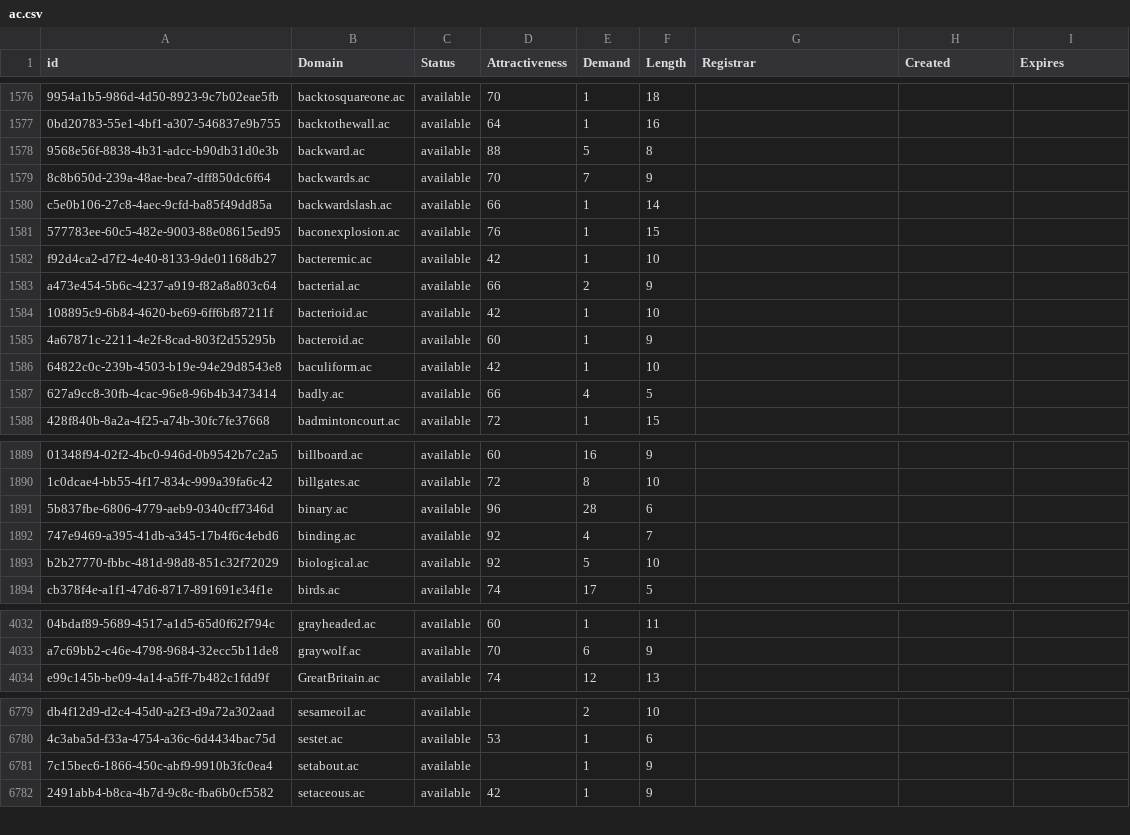
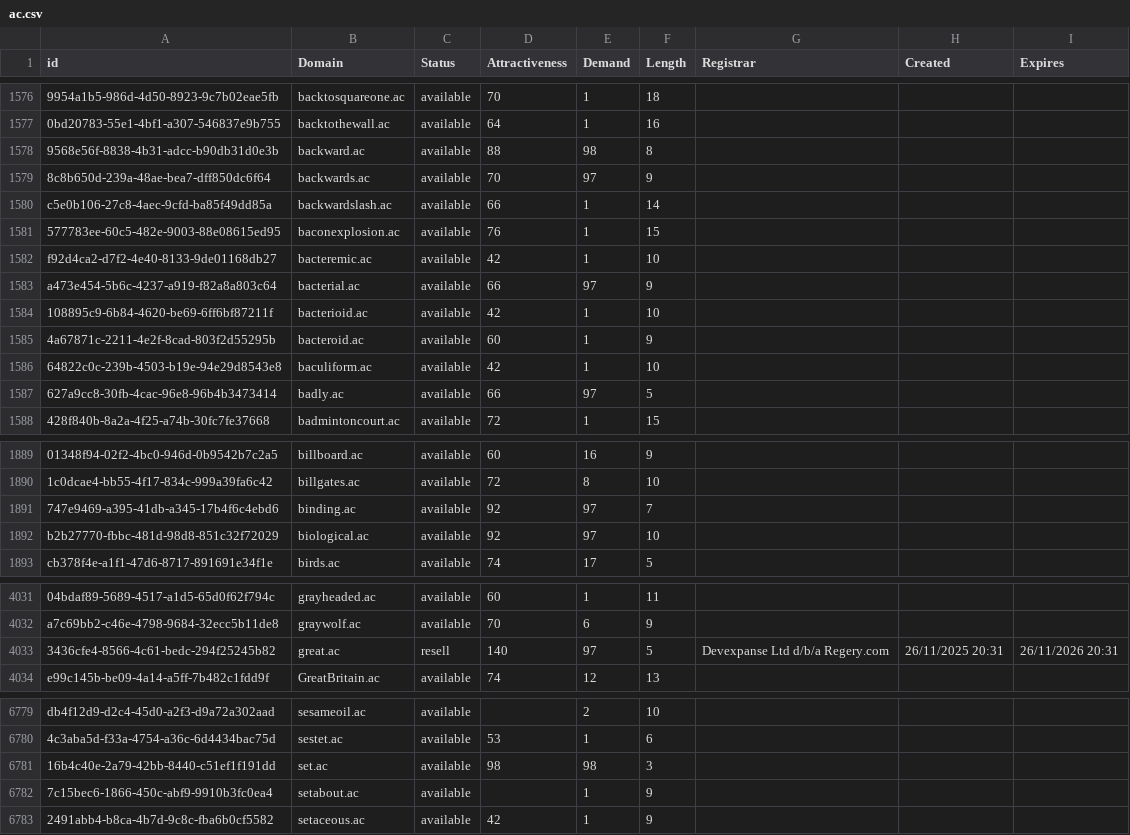
Before and after one commit to UniqueDomains/ac-oneword-domains, a CSV file: ac.csv, drawn as a sheet; only a part is shown, gaps mark what is left out; removed rows and columns are numbered as before the commit, all else as after; the diff covers the shown part only; the diff names each change by its address in the sheet, - before the commit and + after, or states it on an @@ line.

Commit message:
Domains update

```diff
--- a/ac.csv
+++ b/ac.csv
-E1578 (Demand): 5
+E1578 (Demand): 98
-E1579 (Demand): 7
+E1579 (Demand): 97
-E1583 (Demand): 2
+E1583 (Demand): 97
-E1587 (Demand): 4
+E1587 (Demand): 97
-row 1891: 5b837fbe-6806-4779-aeb9-0340cff7346d | binary.ac | available | 96 | 28 | 6
-E1891 (Demand): 4
+E1891 (Demand): 97
-E1892 (Demand): 5
+E1892 (Demand): 97
+row 4033: 3436cfe4-8566-4c61-bedc-294f25245b82 | great.ac | resell | 140 | 97 | 5 | Devexpanse Ltd d/b/a Regery.com | 26/11/2025 20:31 | 26/11/2026 20:31
+row 6781: 16b4c40e-2a79-42bb-8440-c51ef1f191dd | set.ac | available | 98 | 98 | 3
```
Also changed, not shown: 61 edited cells elsewhere in this file, 2 other files.
